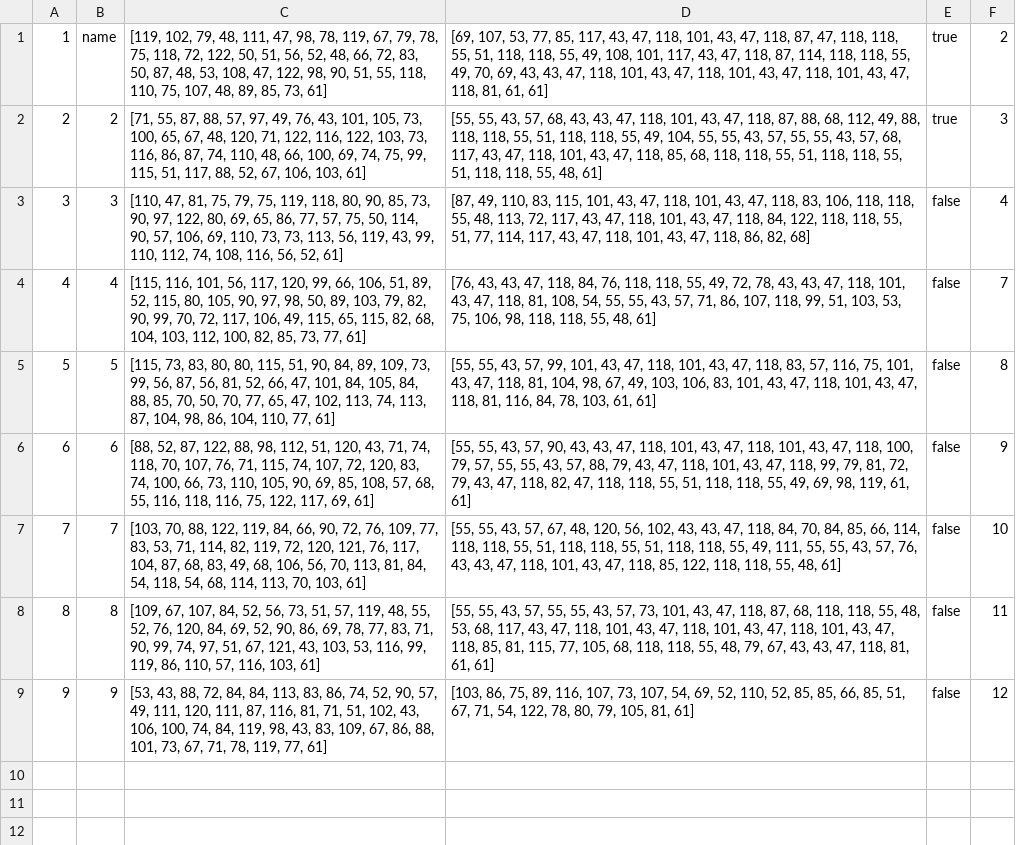
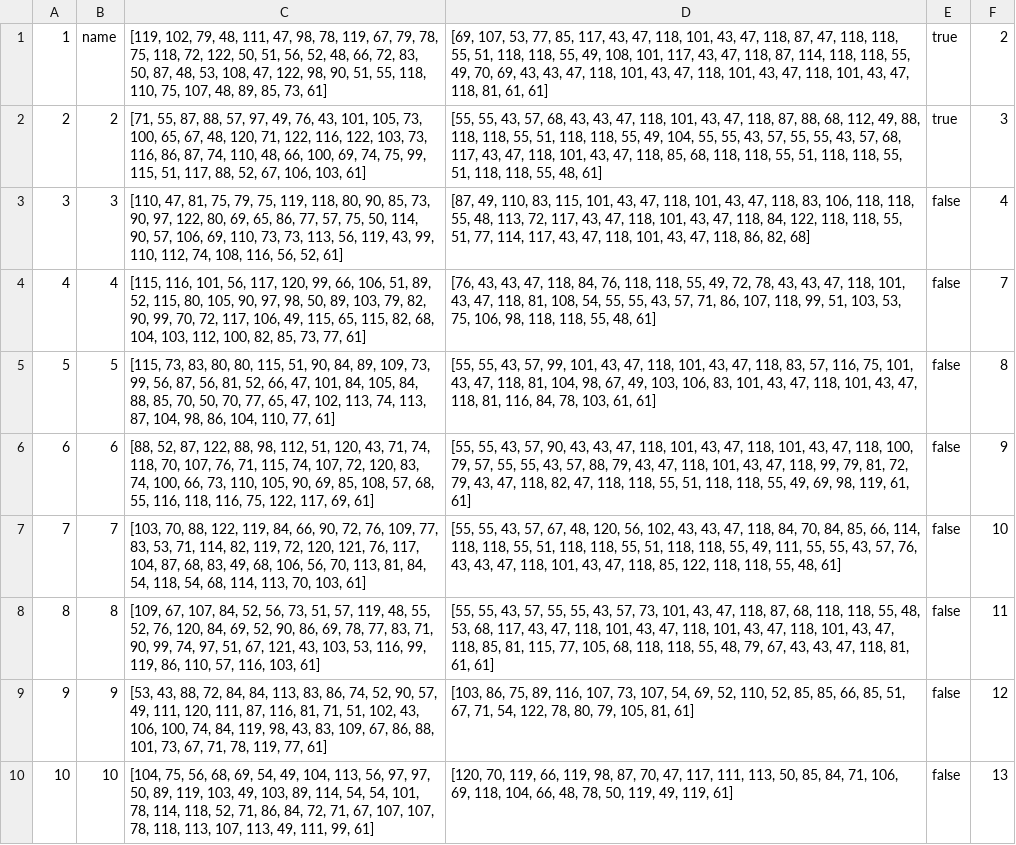
Before and after one commit to brynet4183/OOP_semster_project, a CSV file: target/classes/files/volunteers.csv, drawn as a sheet.

```diff
--- a/target/classes/files/volunteers.csv
+++ b/target/classes/files/volunteers.csv
@@ -9 +9,2 @@
 9;9;[53, 43, 88, 72, 84, 84, 113, 83, 86, 74, 52, 90, 57, 49, 111, 120, 111, 87, 116, 81, 71, 51, 102, 43, 106, 100, 74, 84, 119, 98, 43, 83, 109, 67, 86, 88, 101, 73, 67, 71, 78, 119, 77, 61];[103, 86, 75, 89, 116, 107, 73, 107, 54, 69, 52, 110, 52, 85, 85, 66, 85, 51, 67, 71, 54, 122, 78, 80, 79, 105, 81, 61];false;12
+10;10;[104, 75, 56, 68, 69, 54, 49, 104, 113, 56, 97, 97, 50, 89, 119, 103, 49, 103, 89, 114, 54, 54, 101, 78, 114, 118, 52, 71, 86, 84, 72, 71, 67, 107, 107, 78, 118, 113, 107, 113, 49, 111, 99, 61];[120, 70, 119, 66, 119, 98, 87, 70, 47, 117, 111, 113, 50, 85, 84, 71, 106, 69, 118, 104, 66, 48, 78, 50, 119, 49, 119, 61];false;13
```
Also changed, not shown: target/classes/files/personalInfo.csv, 1 other file.
